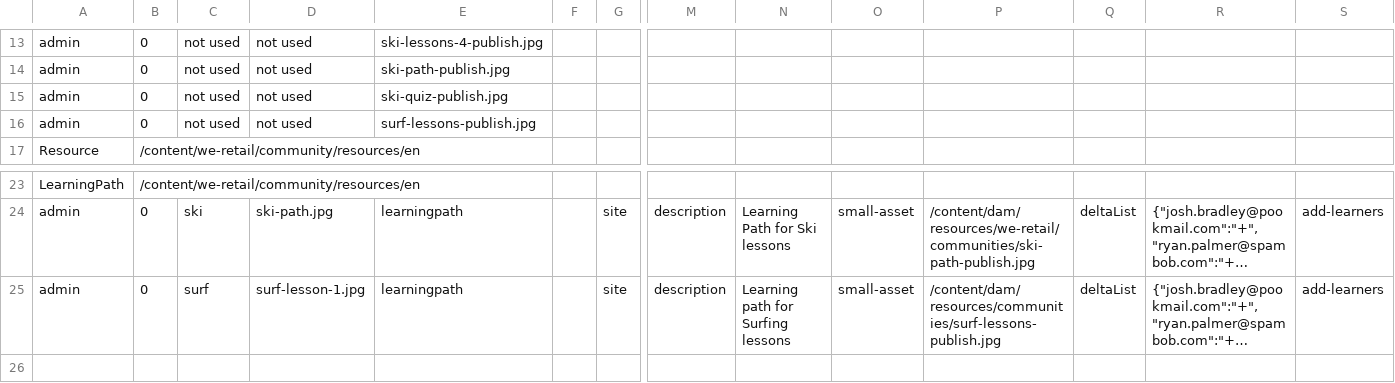
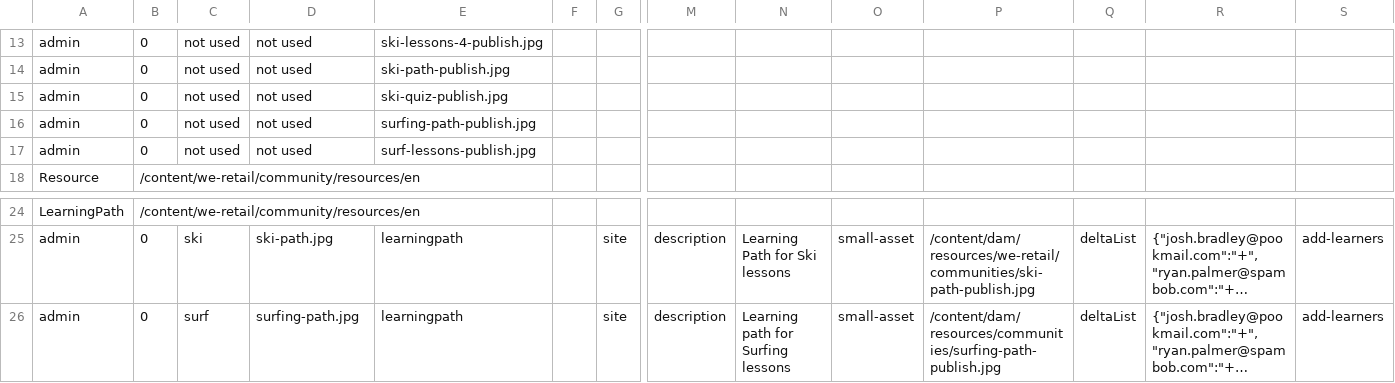
Before and after one commit to isabella232/aem-sample-we-retail-commons, a CSV file: ui.content/src/main/content/jcr_root/etc/community/we-retail/3-author-weretailenablement.csv, drawn as a sheet; only a part is shown, gaps mark what is left out; long unchanged cells end in …; addresses are those after the commit; rows hold the shown columns only; the diff names each change by its address in the sheet, - before the commit and + after, or states it on an @@ line.

```diff
--- a/ui.content/src/main/content/jcr_root/etc/community/we-retail/3-author-weretailenablement.csv
+++ b/ui.content/src/main/content/jcr_root/etc/community/we-retail/3-author-weretailenablement.csv
+row 16: admin | 0 | not used | not used | surfing-path-publish.jpg
-D26: surf-lesson-1.jpg
+D26: surfing-path.jpg
-P26: /content/dam/resources/communities/surf-lessons-publish.jpg
+P26: /content/dam/resources/communities/surfing-path-publish.jpg
```
Also changed, not shown: ui.content/src/main/content/jcr_root/etc/community/we-retail/1-publish-weretailugc.csv, ui.content/src/main/content/jcr_root/etc/community/we-retail/2-author-weretailsite.csv, 15 other files.
